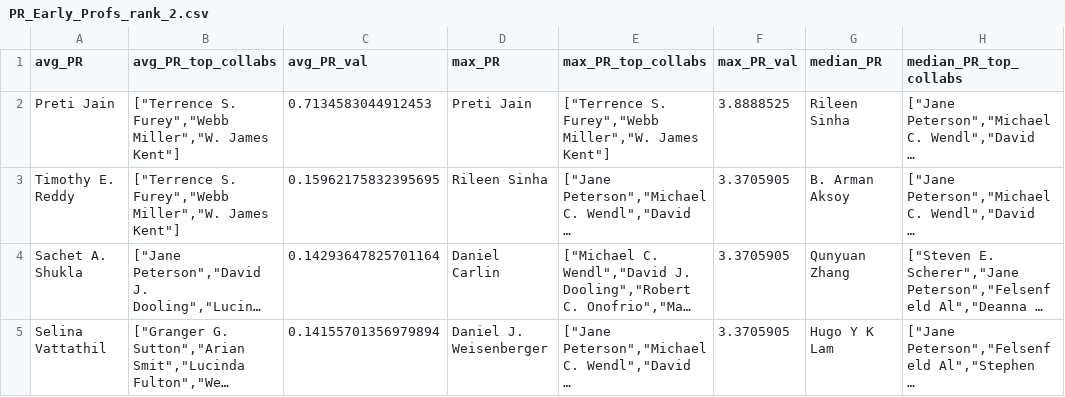
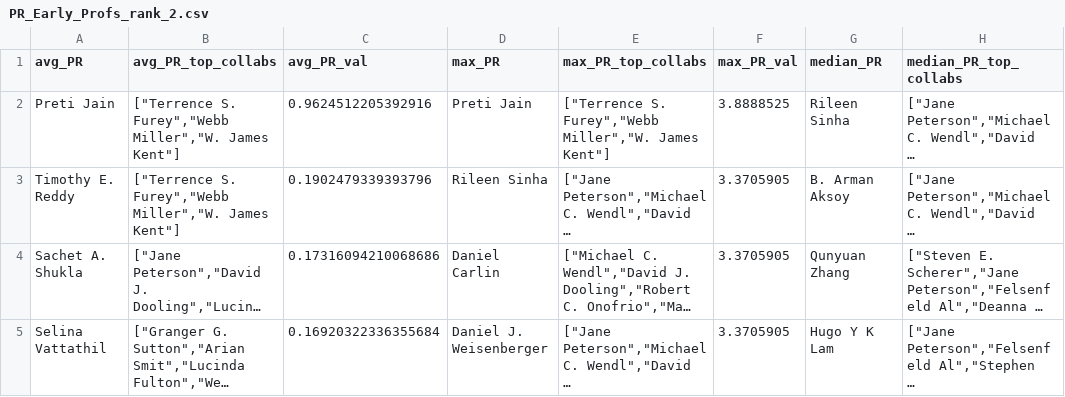
Before and after one commit to timholds/Graph-Embeddings, a CSV file: notebooks/Collaboration/Data/PR_Early_Profs_rank_2.csv, drawn as a sheet; only a part is shown; long unchanged cells end in …; the diff covers the shown part only; the diff names each change by its address in the sheet, - before the commit and + after, or states it on an @@ line.

Commit message:
Fix PR

```diff
--- a/notebooks/Collaboration/Data/PR_Early_Profs_rank_2.csv
+++ b/notebooks/Collaboration/Data/PR_Early_Profs_rank_2.csv
-C2 (avg_PR_val): 0.7134583044912453
+C2 (avg_PR_val): 0.9624512205392916
-C3 (avg_PR_val): 0.15962175832395695
+C3 (avg_PR_val): 0.1902479339393796
-C4 (avg_PR_val): 0.14293647825701164
+C4 (avg_PR_val): 0.17316094210068686
-C5 (avg_PR_val): 0.14155701356979894
+C5 (avg_PR_val): 0.16920322336355684
```
Also changed, not shown: 117 edited cells elsewhere in this file.
